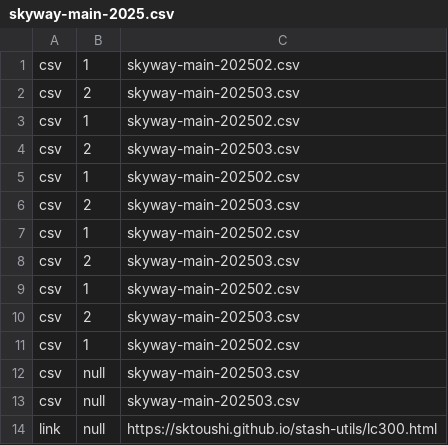
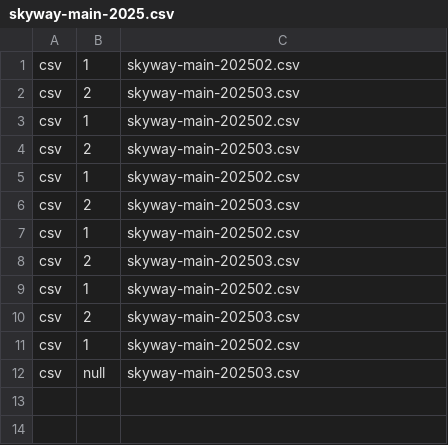
Before and after one commit to sktoushi/stash-utils, a CSV file: skyway-main-2025.csv, drawn as a sheet.

Commit message:
Update skyway-main-2025.csv

```diff
--- a/skyway-main-2025.csv
+++ b/skyway-main-2025.csv
@@ -12,3 +12 @@ csv,1,skyway-main-202502.csv
 csv,null,skyway-main-202503.csv
-csv,null,skyway-main-202503.csv
-link,null,https://sktoushi.github.io/stash-utils/lc300.html
```
